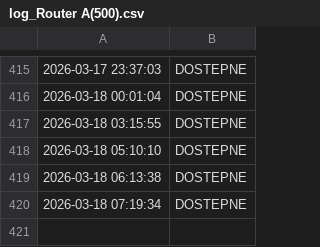
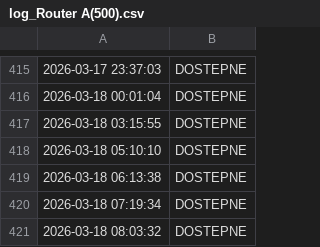
Before and after one commit to NorbertFiglewicz/monitor-ogloszenia, a CSV file: log_Router A(500).csv, drawn as a sheet; only a part is shown, gaps mark what is left out; the diff names each change by its address in the sheet, - before the commit and + after, or states it on an @@ line.

```diff
--- a/log_Router A(500).csv
+++ b/log_Router A(500).csv
+row 421: 2026-03-18 08:03:32 | DOSTEPNE
```
Also changed, not shown: log_Router B(300).csv, 3 other files.
